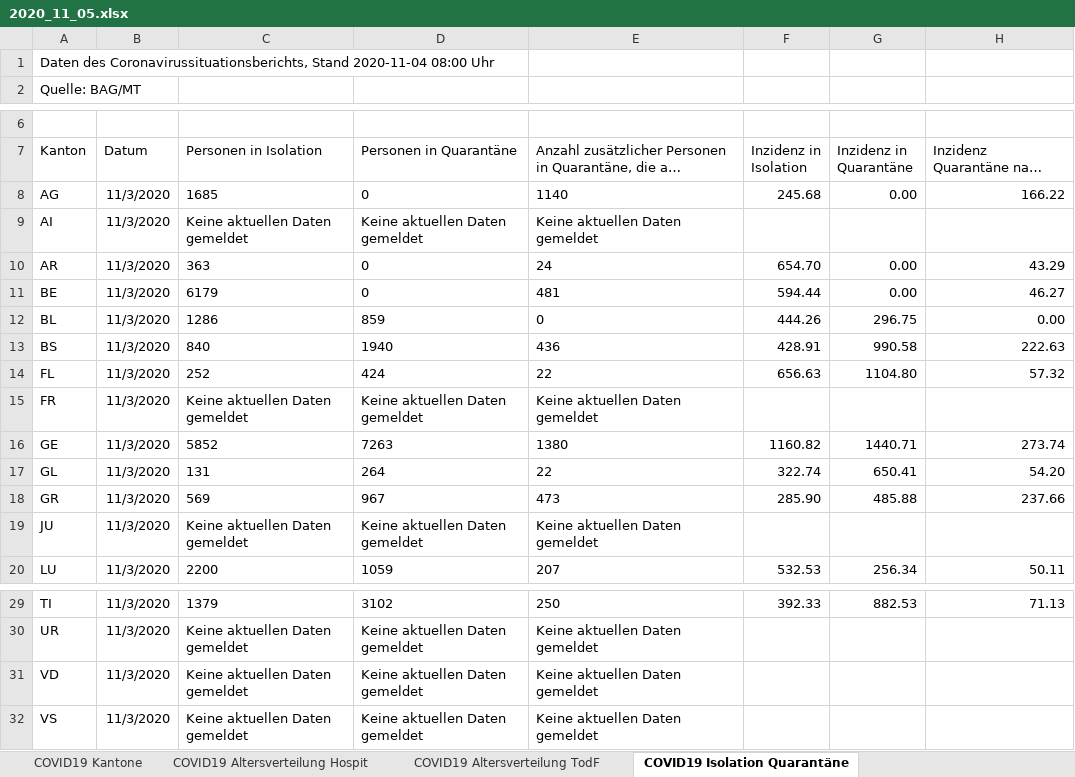
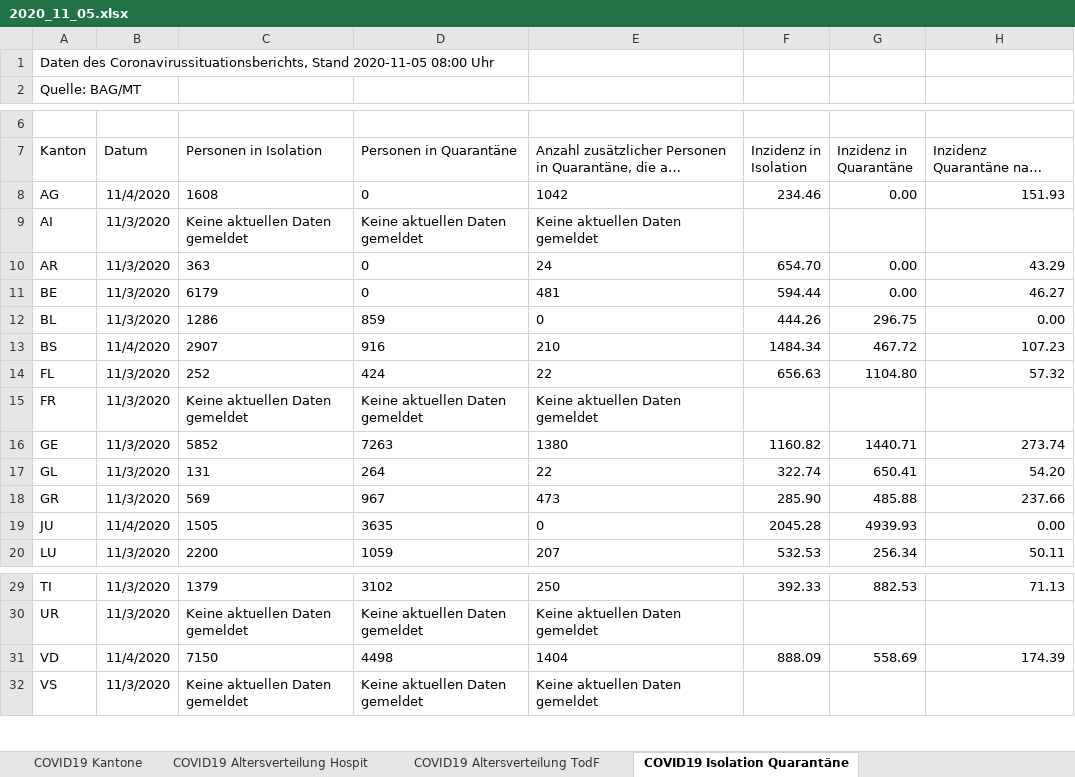
Before and after one commit to covid19ch/covid19ch.github.io, an Excel workbook: Data/2020_11_05.xlsx, sheet COVID19 Isolation Quarantäne, drawn as a sheet; only a part is shown, gaps mark what is left out; long unchanged cells end in …; values as stored, in another font and other column widths than the file's, no borders; the diff names each change by its address in the sheet, - before the commit and + after, or states it on an @@ line.

```diff
--- a/Data/2020_11_05.xlsx (sheet COVID19 Isolation Quarantäne)
+++ b/Data/2020_11_05.xlsx (sheet COVID19 Isolation Quarantäne)
-A1 (Kanton): …Coronavirussituationsberichts, Stand 2020-11-04 08:00 Uhr
+A1 (Kanton): …Coronavirussituationsberichts, Stand 2020-11-05 08:00 Uhr
-B8 (Datum): 11/3/2020
+B8 (Datum): 11/4/2020
-C8 (Personen in Isolation): 1685
+C8 (Personen in Isolation): 1608
-E8: 1140
+E8: 1042
-F8 (Inzidenz in Isolation): 245.68
+F8 (Inzidenz in Isolation): 234.46
-H8: 166.22
+H8: 151.93
-B13 (Datum): 11/3/2020
+B13 (Datum): 11/4/2020
-C13 (Personen in Isolation): 840
+C13 (Personen in Isolation): 2907
-D13 (Personen in Quarantäne): 1940
+D13 (Personen in Quarantäne): 916
-E13: 436
+E13: 210
-F13 (Inzidenz in Isolation): 428.91
+F13 (Inzidenz in Isolation): 1484.34
-G13 (Inzidenz in Quarantäne): 990.58
+G13 (Inzidenz in Quarantäne): 467.72
-H13: 222.63
+H13: 107.23
-B19 (Datum): 11/3/2020
+B19 (Datum): 11/4/2020
-C19 (Personen in Isolation): Keine aktuellen Daten gemeldet
+C19 (Personen in Isolation): 1505
-D19 (Personen in Quarantäne): Keine aktuellen Daten gemeldet
+D19 (Personen in Quarantäne): 3635
-E19: Keine aktuellen Daten gemeldet
+E19: 0
-F19 (Inzidenz in Isolation): (empty)
+F19 (Inzidenz in Isolation): 2045.28
-G19 (Inzidenz in Quarantäne): (empty)
+G19 (Inzidenz in Quarantäne): 4939.93
-H19: (empty)
+H19: 0.00
-B31 (Datum): 11/3/2020
+B31 (Datum): 11/4/2020
-C31 (Personen in Isolation): Keine aktuellen Daten gemeldet
+C31 (Personen in Isolation): 7150
-D31 (Personen in Quarantäne): Keine aktuellen Daten gemeldet
+D31 (Personen in Quarantäne): 4498
-E31: Keine aktuellen Daten gemeldet
+E31: 1404
-F31 (Inzidenz in Isolation): (empty)
+F31 (Inzidenz in Isolation): 888.09
-G31 (Inzidenz in Quarantäne): (empty)
+G31 (Inzidenz in Quarantäne): 558.69
-H31: (empty)
+H31: 174.39
```
Also changed, not shown: sheet COVID19 Zahlen, sheet COVID19 Kantone, sheet COVID19 Altersverteilung, sheet COVID19 Altersverteilung Hospit, sheet COVID19 Altersverteilung TodF.
